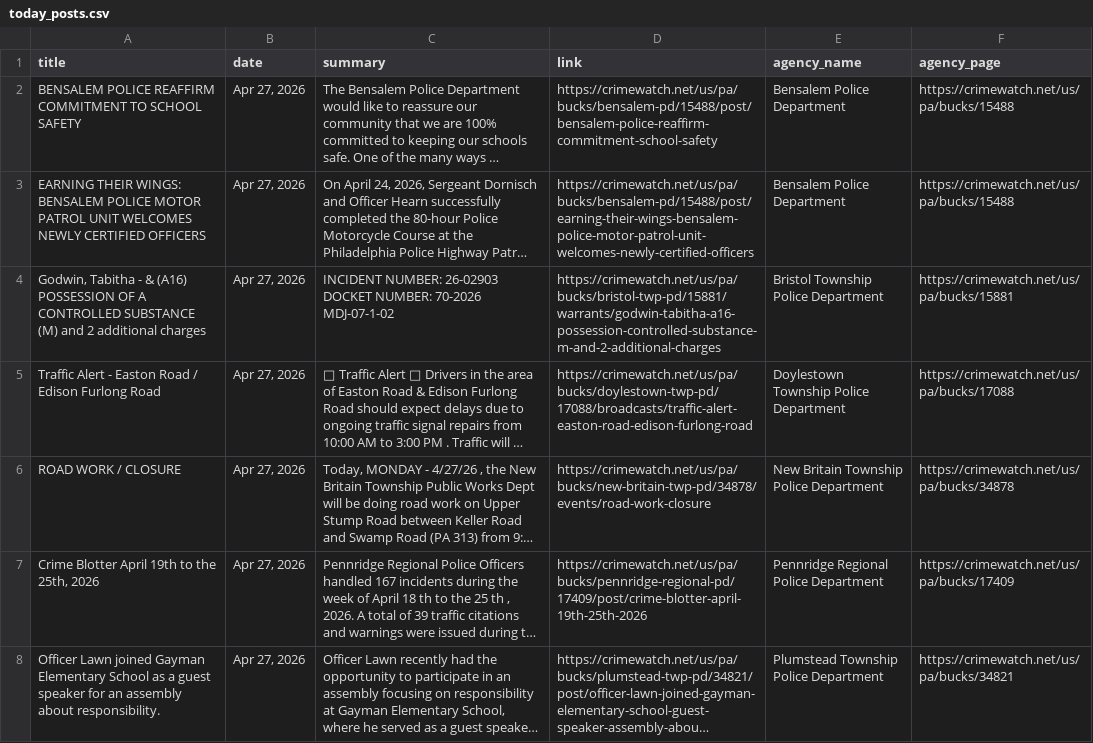
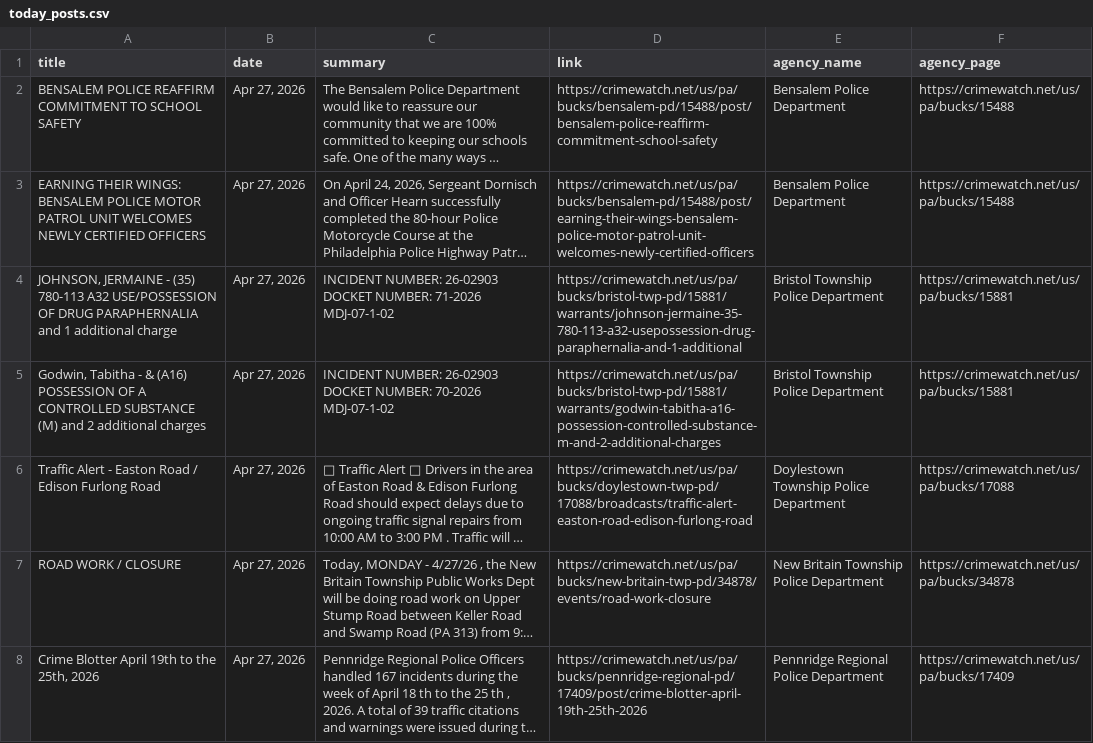
Before and after one commit to CUlleryUSATRepos/BucksCrimeWatchRepo, a CSV file: scripts/data/today_posts.csv, drawn as a sheet; only a part is shown; the shorter side is filled out with more unchanged rows; long unchanged cells end in …; the diff names each change by its address in the sheet, - before the commit and + after, or states it on an @@ line.

Commit message:
Auto update CrimeWatch dashboard

```diff
--- a/scripts/data/today_posts.csv
+++ b/scripts/data/today_posts.csv
+row 4: JOHNSON, JERMAINE - (35) 780-113 A32 USE/POSSESSION OF DRUG PARAPHERNALIA and 1 additional charge | Apr 27, 2026 | INCIDENT NUMBER: 26-02903 DOCKET NUMBER: 71-2026 MDJ-07-1-02 | https://crimewatch.net/us/pa/bucks/bristol-twp-pd/15881/warrants/johnson-jermaine-35-780-113-a32-usepossession-drug-paraphernalia-and-1-additional | Bristol Township Police Department | https://crimewatch.net/us/pa/bucks/15881
```
Also changed, not shown: 1 other file.
